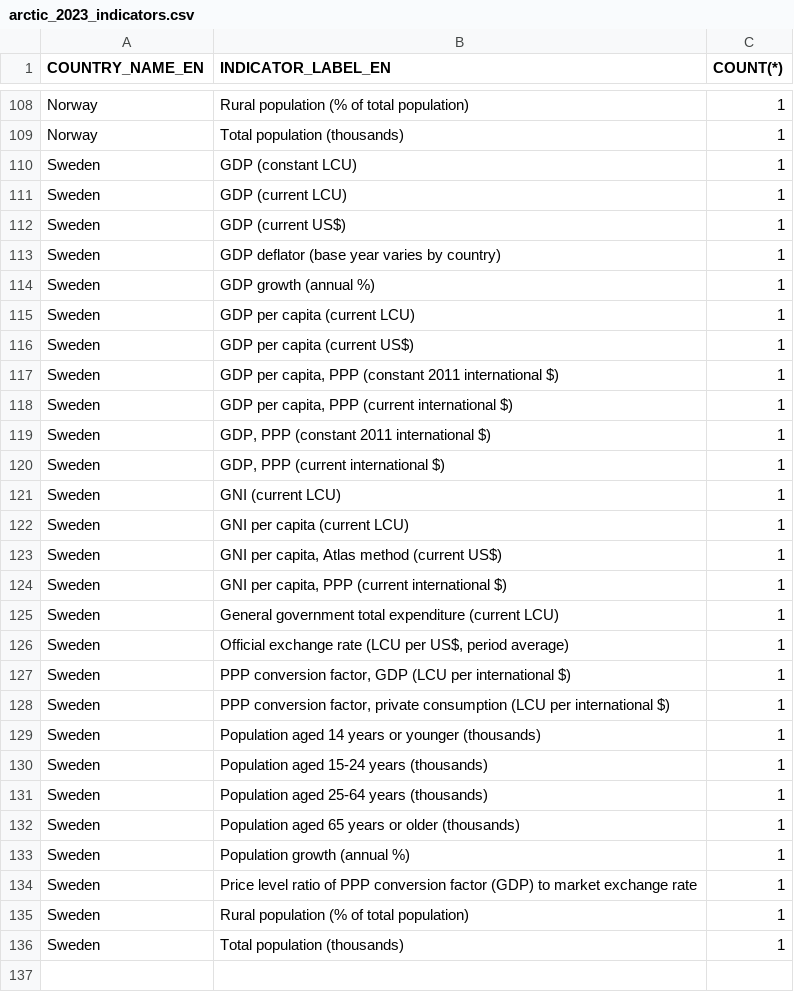
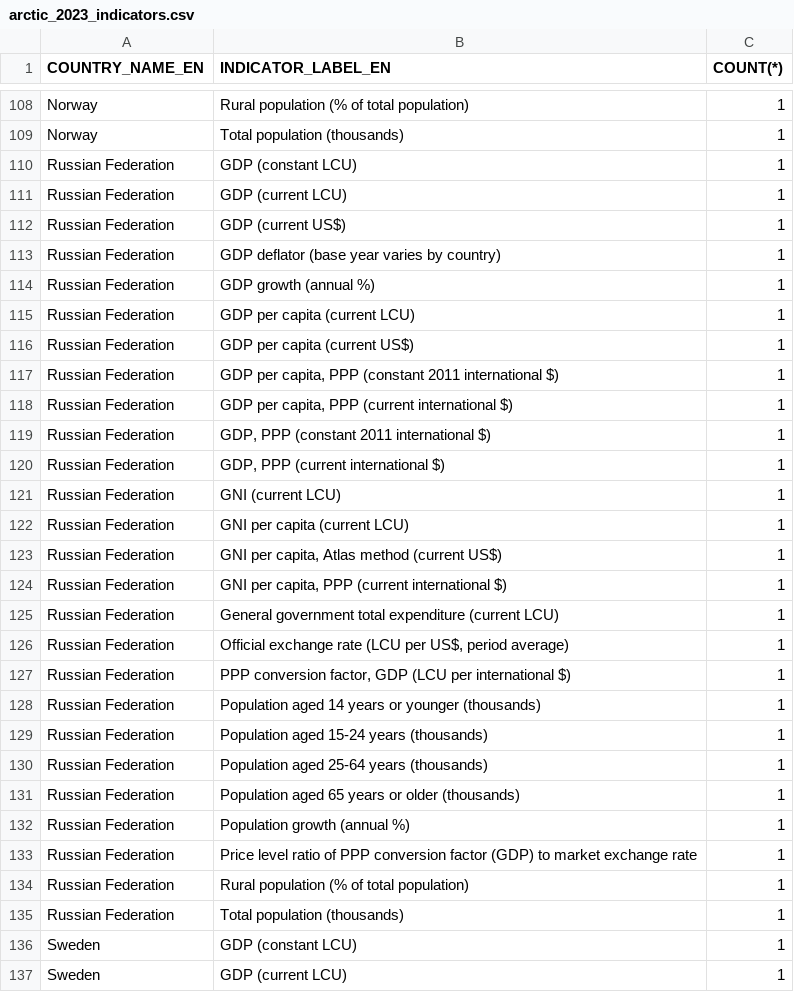
Before and after one commit to noreenc24/CPAD_demographic_dataset, a CSV file: arctic_2023_indicators.csv, drawn as a sheet; only a part is shown, gaps mark what is left out; the shorter side is filled out with more unchanged rows.

Commit message:
fixed Russia to Russian Federation

```diff
--- a/arctic_2023_indicators.csv
+++ b/arctic_2023_indicators.csv
@@ -109,2 +109,28 @@ Norway,Rural population (% of total population),1
 Norway,Total population (thousands),1
+Russian Federation,GDP (constant LCU),1
+Russian Federation,GDP (current LCU),1
+Russian Federation,GDP (current US$),1
+Russian Federation,GDP deflator (base year varies by country),1
+Russian Federation,GDP growth (annual %),1
+Russian Federation,GDP per capita (current LCU),1
+Russian Federation,GDP per capita (current US$),1
+Russian Federation,"GDP per capita, PPP (constant 2011 international $)",1
+Russian Federation,"GDP per capita, PPP (current international $)",1
+Russian Federation,"GDP, PPP (constant 2011 international $)",1
+Russian Federation,"GDP, PPP (current international $)",1
+Russian Federation,GNI (current LCU),1
+Russian Federation,GNI per capita (current LCU),1
+Russian Federation,"GNI per capita, Atlas method (current US$)",1
+Russian Federation,"GNI per capita, PPP (current international $)",1
+Russian Federation,General government total expenditure (current LCU),1
+Russian Federation,"Official exchange rate (LCU per US$, period average)",1
+Russian Federation,"PPP conversion factor, GDP (LCU per international $)",1
+Russian Federation,Population aged 14 years or younger (thousands),1
+Russian Federation,Population aged 15-24 years (thousands),1
+Russian Federation,Population aged 25-64 years (thousands) ,1
+Russian Federation,Population aged 65 years or older (thousands),1
+Russian Federation,Population growth (annual %),1
+Russian Federation,Price level ratio of PPP conversion factor (GDP) to market exchange rate,1
+Russian Federation,Rural population (% of total population),1
+Russian Federation,Total population (thousands),1
 Sweden,GDP (constant LCU),1
```
Also changed, not shown: 3 other files.
